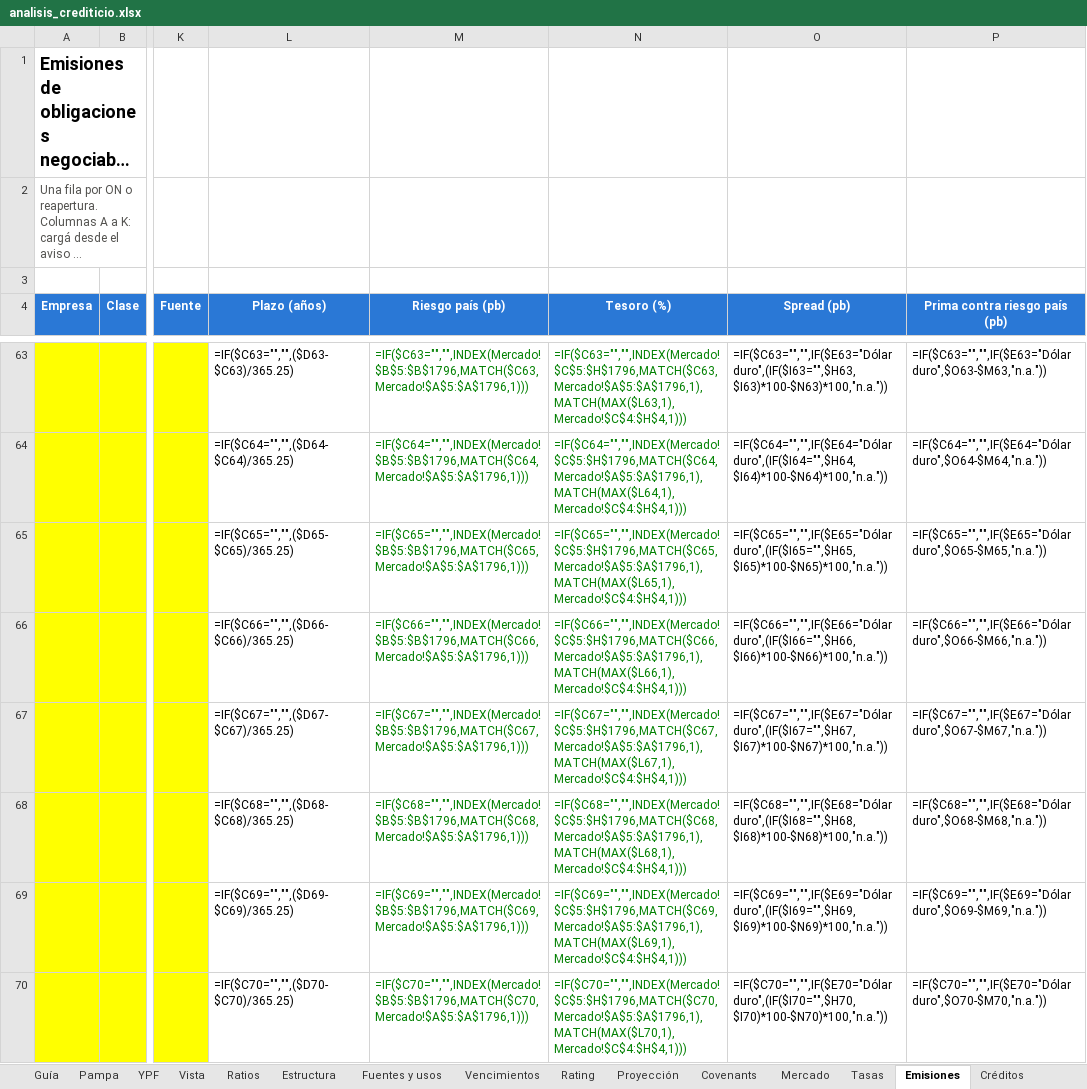
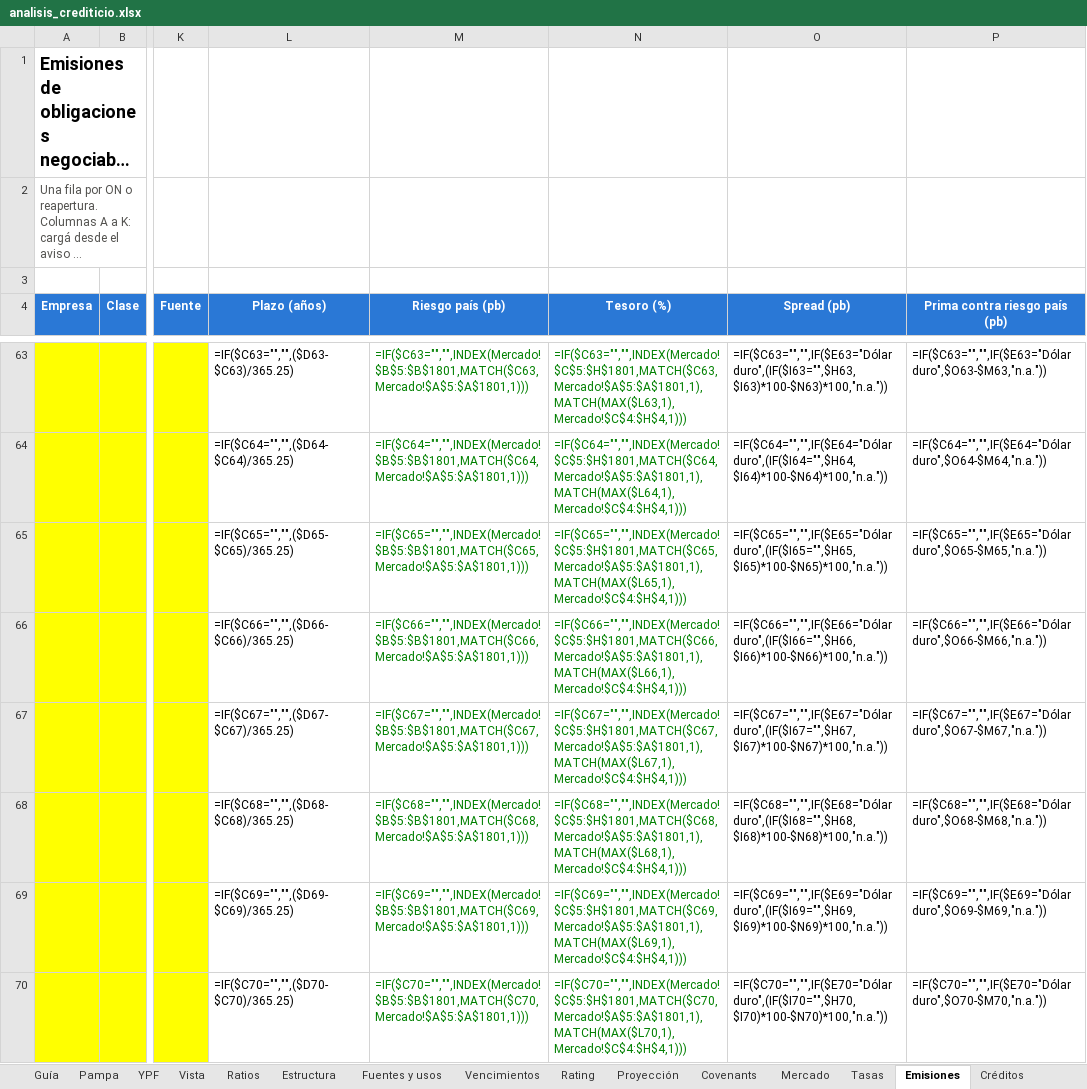
Before and after one commit to alvarez1lucas/analisis-crediticio, an Excel workbook: excel/analisis_crediticio.xlsx, sheet Emisiones, drawn as a sheet; only a part is shown, gaps mark what is left out; long unchanged cells end in …; values as stored, in another font and other column widths than the file's, no borders; formulas without a stored value are shown as written; the diff covers the shown part only; the diff names each change by its address in the sheet, - before the commit and + after, or states it on an @@ line.

```diff
--- a/excel/analisis_crediticio.xlsx (sheet Emisiones)
+++ b/excel/analisis_crediticio.xlsx (sheet Emisiones)
-M63 (Riesgo país (pb)): =IF($C63="","",INDEX(Mercado!$B$5:$B$1796,MATCH($C63,Mercado!$A$5:$A$1796,1)))
+M63 (Riesgo país (pb)): =IF($C63="","",INDEX(Mercado!$B$5:$B$1801,MATCH($C63,Mercado!$A$5:$A$1801,1)))
-N63 (Tesoro (%)): =IF($C63="","",INDEX(Mercado!$C$5:$H$1796,MATCH($C63,Mercado!$A$5:$A$1796,1),MATCH(MAX($L63,1),Mercado!$C$4:$H$4,1)))
+N63 (Tesoro (%)): =IF($C63="","",INDEX(Mercado!$C$5:$H$1801,MATCH($C63,Mercado!$A$5:$A$1801,1),MATCH(MAX($L63,1),Mercado!$C$4:$H$4,1)))
-M64 (Riesgo país (pb)): =IF($C64="","",INDEX(Mercado!$B$5:$B$1796,MATCH($C64,Mercado!$A$5:$A$1796,1)))
+M64 (Riesgo país (pb)): =IF($C64="","",INDEX(Mercado!$B$5:$B$1801,MATCH($C64,Mercado!$A$5:$A$1801,1)))
-N64 (Tesoro (%)): =IF($C64="","",INDEX(Mercado!$C$5:$H$1796,MATCH($C64,Mercado!$A$5:$A$1796,1),MATCH(MAX($L64,1),Mercado!$C$4:$H$4,1)))
+N64 (Tesoro (%)): =IF($C64="","",INDEX(Mercado!$C$5:$H$1801,MATCH($C64,Mercado!$A$5:$A$1801,1),MATCH(MAX($L64,1),Mercado!$C$4:$H$4,1)))
-M65 (Riesgo país (pb)): =IF($C65="","",INDEX(Mercado!$B$5:$B$1796,MATCH($C65,Mercado!$A$5:$A$1796,1)))
+M65 (Riesgo país (pb)): =IF($C65="","",INDEX(Mercado!$B$5:$B$1801,MATCH($C65,Mercado!$A$5:$A$1801,1)))
-N65 (Tesoro (%)): =IF($C65="","",INDEX(Mercado!$C$5:$H$1796,MATCH($C65,Mercado!$A$5:$A$1796,1),MATCH(MAX($L65,1),Mercado!$C$4:$H$4,1)))
+N65 (Tesoro (%)): =IF($C65="","",INDEX(Mercado!$C$5:$H$1801,MATCH($C65,Mercado!$A$5:$A$1801,1),MATCH(MAX($L65,1),Mercado!$C$4:$H$4,1)))
-M66 (Riesgo país (pb)): =IF($C66="","",INDEX(Mercado!$B$5:$B$1796,MATCH($C66,Mercado!$A$5:$A$1796,1)))
+M66 (Riesgo país (pb)): =IF($C66="","",INDEX(Mercado!$B$5:$B$1801,MATCH($C66,Mercado!$A$5:$A$1801,1)))
-N66 (Tesoro (%)): =IF($C66="","",INDEX(Mercado!$C$5:$H$1796,MATCH($C66,Mercado!$A$5:$A$1796,1),MATCH(MAX($L66,1),Mercado!$C$4:$H$4,1)))
+N66 (Tesoro (%)): =IF($C66="","",INDEX(Mercado!$C$5:$H$1801,MATCH($C66,Mercado!$A$5:$A$1801,1),MATCH(MAX($L66,1),Mercado!$C$4:$H$4,1)))
-M67 (Riesgo país (pb)): =IF($C67="","",INDEX(Mercado!$B$5:$B$1796,MATCH($C67,Mercado!$A$5:$A$1796,1)))
+M67 (Riesgo país (pb)): =IF($C67="","",INDEX(Mercado!$B$5:$B$1801,MATCH($C67,Mercado!$A$5:$A$1801,1)))
-N67 (Tesoro (%)): =IF($C67="","",INDEX(Mercado!$C$5:$H$1796,MATCH($C67,Mercado!$A$5:$A$1796,1),MATCH(MAX($L67,1),Mercado!$C$4:$H$4,1)))
+N67 (Tesoro (%)): =IF($C67="","",INDEX(Mercado!$C$5:$H$1801,MATCH($C67,Mercado!$A$5:$A$1801,1),MATCH(MAX($L67,1),Mercado!$C$4:$H$4,1)))
-M68 (Riesgo país (pb)): =IF($C68="","",INDEX(Mercado!$B$5:$B$1796,MATCH($C68,Mercado!$A$5:$A$1796,1)))
+M68 (Riesgo país (pb)): =IF($C68="","",INDEX(Mercado!$B$5:$B$1801,MATCH($C68,Mercado!$A$5:$A$1801,1)))
-N68 (Tesoro (%)): =IF($C68="","",INDEX(Mercado!$C$5:$H$1796,MATCH($C68,Mercado!$A$5:$A$1796,1),MATCH(MAX($L68,1),Mercado!$C$4:$H$4,1)))
+N68 (Tesoro (%)): =IF($C68="","",INDEX(Mercado!$C$5:$H$1801,MATCH($C68,Mercado!$A$5:$A$1801,1),MATCH(MAX($L68,1),Mercado!$C$4:$H$4,1)))
-M69 (Riesgo país (pb)): =IF($C69="","",INDEX(Mercado!$B$5:$B$1796,MATCH($C69,Mercado!$A$5:$A$1796,1)))
+M69 (Riesgo país (pb)): =IF($C69="","",INDEX(Mercado!$B$5:$B$1801,MATCH($C69,Mercado!$A$5:$A$1801,1)))
-N69 (Tesoro (%)): =IF($C69="","",INDEX(Mercado!$C$5:$H$1796,MATCH($C69,Mercado!$A$5:$A$1796,1),MATCH(MAX($L69,1),Mercado!$C$4:$H$4,1)))
+N69 (Tesoro (%)): =IF($C69="","",INDEX(Mercado!$C$5:$H$1801,MATCH($C69,Mercado!$A$5:$A$1801,1),MATCH(MAX($L69,1),Mercado!$C$4:$H$4,1)))
-M70 (Riesgo país (pb)): =IF($C70="","",INDEX(Mercado!$B$5:$B$1796,MATCH($C70,Mercado!$A$5:$A$1796,1)))
+M70 (Riesgo país (pb)): =IF($C70="","",INDEX(Mercado!$B$5:$B$1801,MATCH($C70,Mercado!$A$5:$A$1801,1)))
-N70 (Tesoro (%)): =IF($C70="","",INDEX(Mercado!$C$5:$H$1796,MATCH($C70,Mercado!$A$5:$A$1796,1),MATCH(MAX($L70,1),Mercado!$C$4:$H$4,1)))
+N70 (Tesoro (%)): =IF($C70="","",INDEX(Mercado!$C$5:$H$1801,MATCH($C70,Mercado!$A$5:$A$1801,1),MATCH(MAX($L70,1),Mercado!$C$4:$H$4,1)))
```
Also changed, not shown: 200 edited cells elsewhere in this sheet, sheet Mercado, 3 other files.
